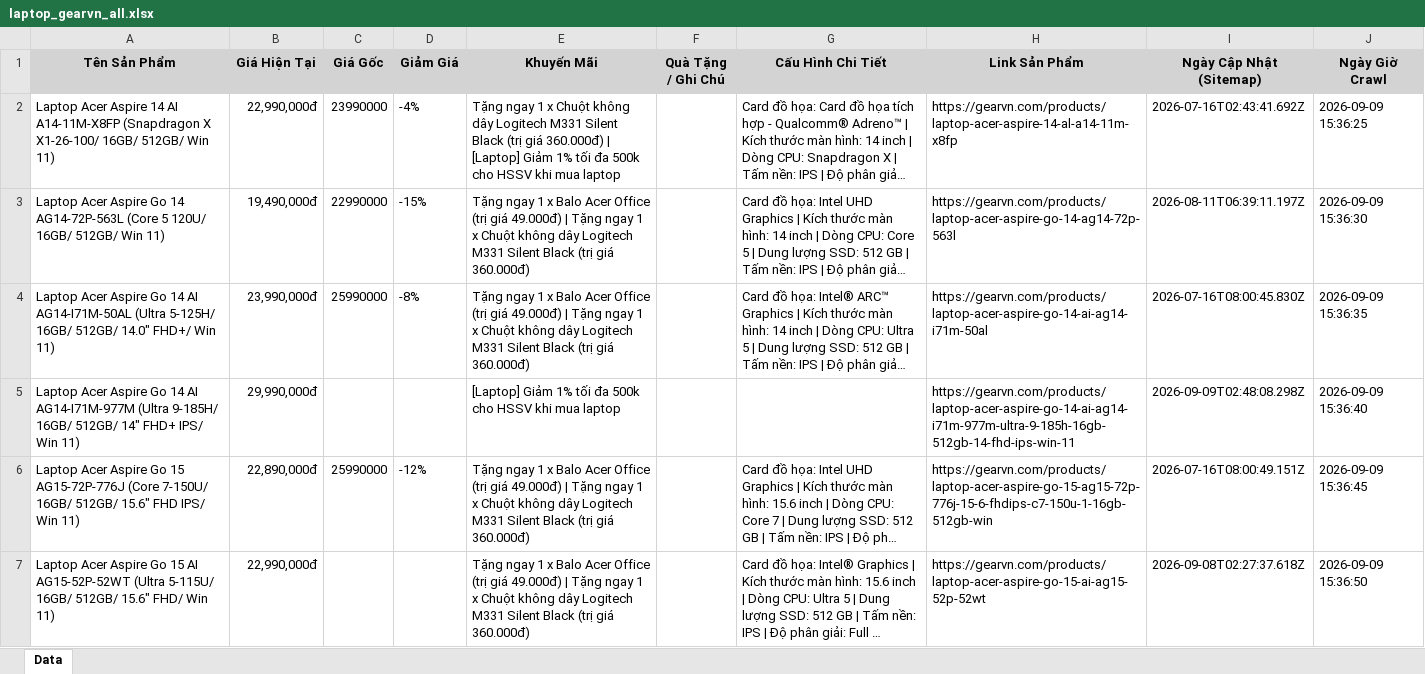
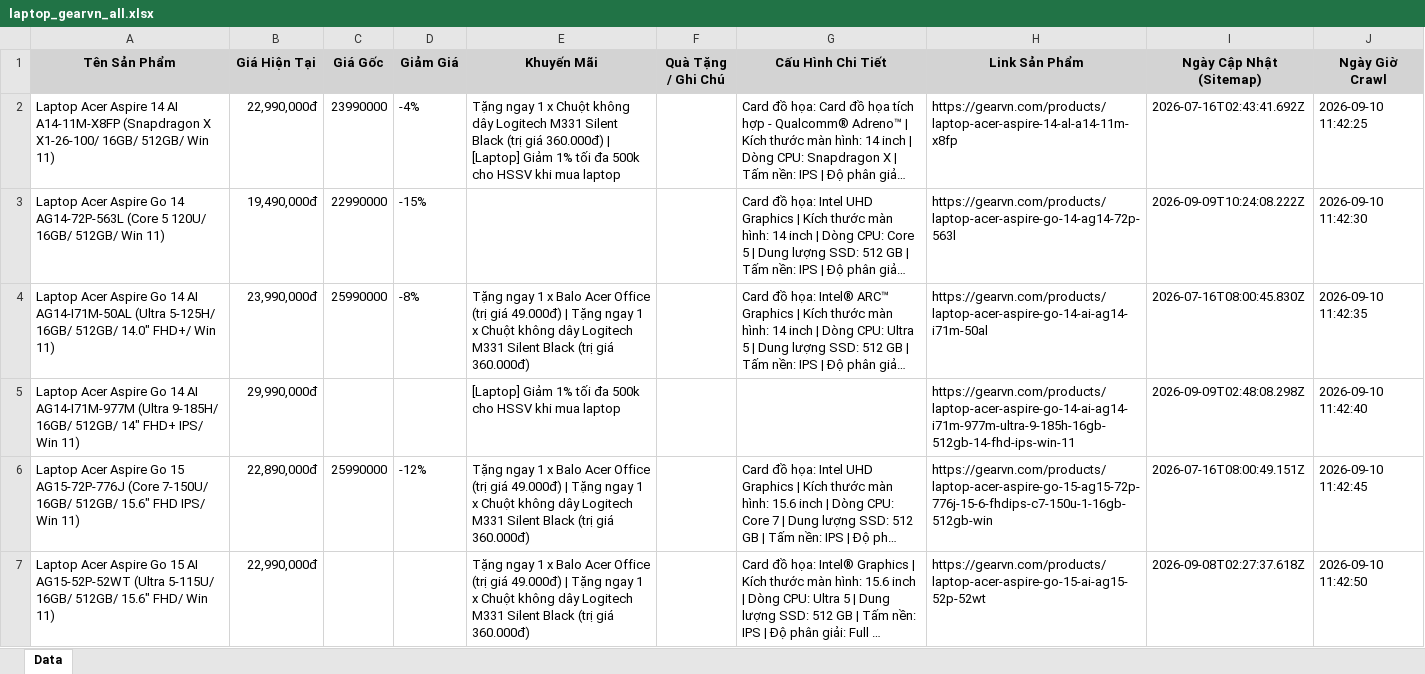
Before and after one commit to QuangTran-deptrai/crawl_laptop, an Excel workbook: laptop_gearvn_all.xlsx, sheet Data, drawn as a sheet; only a part is shown; long unchanged cells end in …; values as stored, in another font and other column widths than the file's, no borders; the diff covers the shown part only; the diff names each change by its address in the sheet, - before the commit and + after, or states it on an @@ line.

```diff
--- a/laptop_gearvn_all.xlsx (sheet Data)
+++ b/laptop_gearvn_all.xlsx (sheet Data)
-J2 (Ngày Giờ Crawl): 2026-09-09 15:36:25
+J2 (Ngày Giờ Crawl): 2026-09-10 11:42:25
-E3 (Khuyến Mãi): Tặng ngay 1 x Balo Acer Office (trị giá 49.000đ) | Tặng ngay 1 x Chuột không dây Logitech M331 Silent Black (trị giá 360.000đ)
+E3 (Khuyến Mãi): (empty)
-I3 (Ngày Cập Nhật (Sitemap)): 2026-08-11T06:39:11.197Z
+I3 (Ngày Cập Nhật (Sitemap)): 2026-09-09T10:24:08.222Z
-J3 (Ngày Giờ Crawl): 2026-09-09 15:36:30
+J3 (Ngày Giờ Crawl): 2026-09-10 11:42:30
-J4 (Ngày Giờ Crawl): 2026-09-09 15:36:35
+J4 (Ngày Giờ Crawl): 2026-09-10 11:42:35
-J5 (Ngày Giờ Crawl): 2026-09-09 15:36:40
+J5 (Ngày Giờ Crawl): 2026-09-10 11:42:40
-J6 (Ngày Giờ Crawl): 2026-09-09 15:36:45
+J6 (Ngày Giờ Crawl): 2026-09-10 11:42:45
-J7 (Ngày Giờ Crawl): 2026-09-09 15:36:50
+J7 (Ngày Giờ Crawl): 2026-09-10 11:42:50
```
Also changed, not shown: 46 added rows, 45 removed rows and 204 edited cells elsewhere in this sheet, laptop_cellphones_all.xlsx, laptop_fptshop_all.xlsx, 7 other files.
